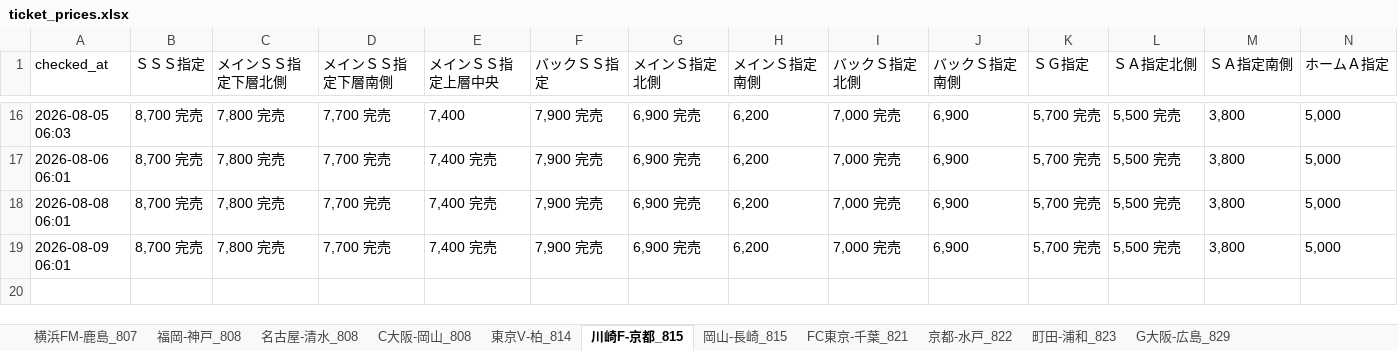
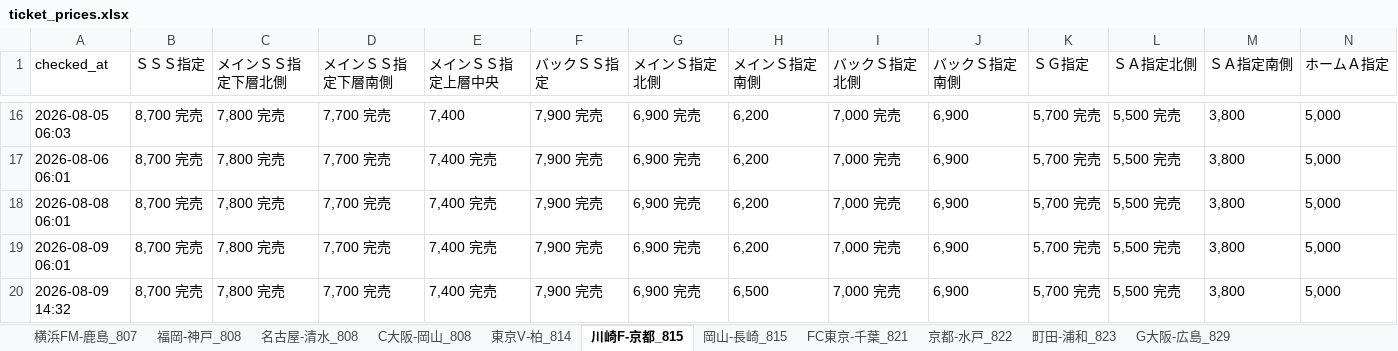
Before and after one commit to bladesofsteel-19/Jticket-monitor, an Excel workbook: ticket_prices.xlsx, sheet 川崎F-京都_815, drawn as a sheet; only a part is shown, gaps mark what is left out; values as stored, in another font and other column widths than the file's, no borders; rows hold the shown columns only; the diff names each change by its address in the sheet, - before the commit and + after, or states it on an @@ line.

```diff
--- a/ticket_prices.xlsx (sheet 川崎F-京都_815)
+++ b/ticket_prices.xlsx (sheet 川崎F-京都_815)
+row 20: 2026-08-09 14:32 | 8,700 完売 | 7,800 完売 | 7,700 完売 | 7,400 完売 | 7,900 完売 | 6,900 完売 | 6,500 | 7,000 完売 | 6,900 | 5,700 完売 | 5,500 完売 | 3,800 | 5,000
```
Also changed, not shown: sheet 京都-水戸_822, sheet 町田-浦和_823, sheet FC東京-千葉_821, sheet 東京V-柏_814, sheet G大阪-広島_829, sheet 岡山-長崎_815, 1 other file.
